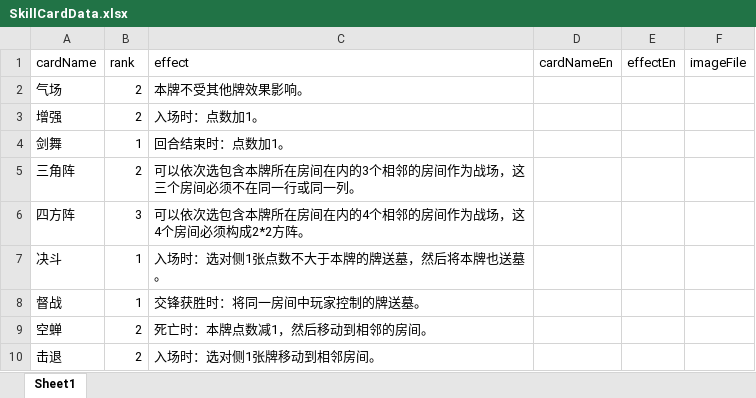
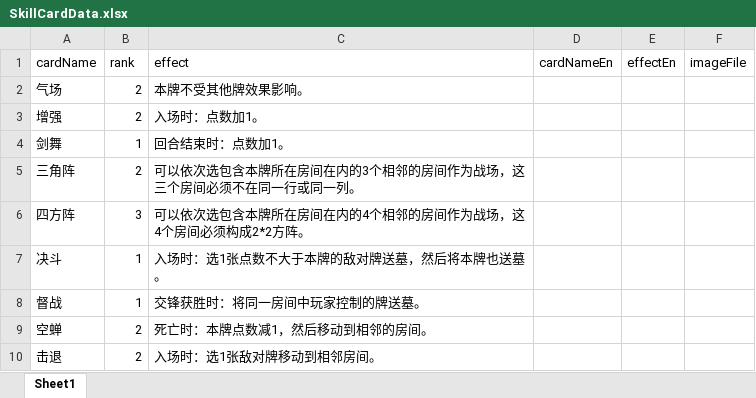
Before and after one commit to TinglePan/DungeonCrawlDeckMasterTTS, an Excel workbook: sheet/SkillCardData.xlsx, sheet Sheet1, drawn as a sheet; values as stored, in another font and other column widths than the file's, no borders; the diff names each change by its address in the sheet, - before the commit and + after, or states it on an @@ line.

```diff
--- a/sheet/SkillCardData.xlsx (sheet Sheet1)
+++ b/sheet/SkillCardData.xlsx (sheet Sheet1)
-C7 (effect): 入场时：选对侧1张点数不大于本牌的牌送墓，然后将本牌也送墓。
+C7 (effect): 入场时：选1张点数不大于本牌的敌对牌送墓，然后将本牌也送墓。
-C10 (effect): 入场时：选对侧1张牌移动到相邻房间。
+C10 (effect): 入场时：选1张敌对牌移动到相邻房间。
```
Also changed, not shown: sheet/EventCardData.xlsx, sheet/ItemCardData.xlsx, 5 other files.
